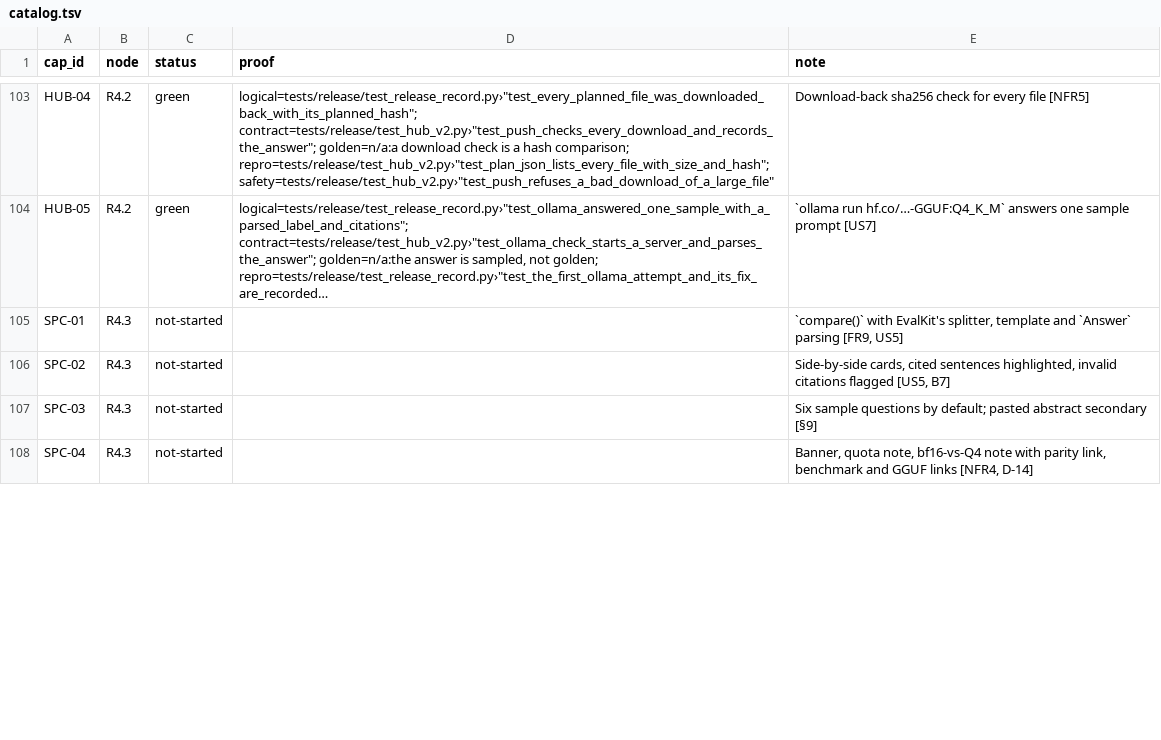
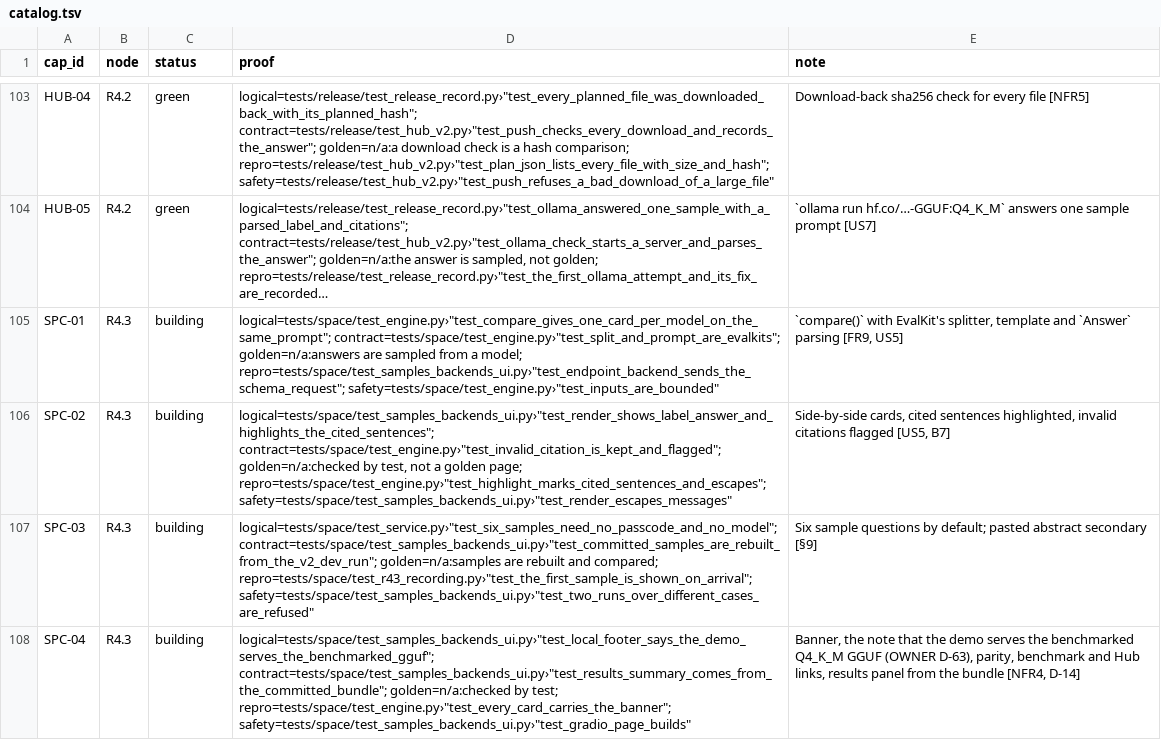
Before and after one commit to biplob819/gemma-grounded-health, a TSV file: docs/graph/catalog.tsv, drawn as a sheet; only a part is shown, gaps mark what is left out; long unchanged cells end in …; the diff covers the shown part only; the diff names each change by its address in the sheet, - before the commit and + after, or states it on an @@ line.

```diff
--- a/docs/graph/catalog.tsv
+++ b/docs/graph/catalog.tsv
-C105:C108 (status): not-started
+C105:C108 (status): building
-D105 (proof): (empty)
+D105 (proof): logical=tests/space/test_engine.py›"test_compare_gives_one_card_per_model_on_the_same_prompt"; contract=tests/space/test_engine.py›"test_split_and_prompt_are_evalkits"; golden=n/a:answers are sampled from a model; repro=tests/space/test_samples_backends_ui.py›"test_endpoint_backend_sends_the_schema_request"; safety=tests/space/test_engine.py›"test_inputs_are_bounded"
-D106 (proof): (empty)
+D106 (proof): logical=tests/space/test_samples_backends_ui.py›"test_render_shows_label_answer_and_highlights_the_cited_sentences"; contract=tests/space/test_engine.py›"test_invalid_citation_is_kept_and_flagged"; golden=n/a:checked by test, not a golden page; repro=tests/space/test_engine.py›"test_highlight_marks_cited_sentences_and_escapes"; safety=tests/space/test_samples_backends_ui.py›"test_render_escapes_messages"
-D107 (proof): (empty)
+D107 (proof): logical=tests/space/test_service.py›"test_six_samples_need_no_passcode_and_no_model"; contract=tests/space/test_samples_backends_ui.py›"test_committed_samples_are_rebuilt_from_the_v2_dev_run"; golden=n/a:samples are rebuilt and compared; repro=tests/space/test_r43_recording.py›"test_the_first_sample_is_shown_on_arrival"; safety=tests/space/test_samples_backends_ui.py›"test_two_runs_over_different_cases_are_refused"
-D108 (proof): (empty)
+D108 (proof): logical=tests/space/test_samples_backends_ui.py›"test_local_footer_says_the_demo_serves_the_benchmarked_gguf"; contract=tests/space/test_samples_backends_ui.py›"test_results_summary_comes_from_the_committed_bundle"; golden=n/a:checked by test; repro=tests/space/test_engine.py›"test_every_card_carries_the_banner"; safety=tests/space/test_samples_backends_ui.py›"test_gradio_page_builds"
-E108 (note): Banner, quota note, bf16-vs-Q4 note with parity link, benchmark and GGUF links [NFR4, D-14]
+E108 (note): Banner, the note that the demo serves the benchmarked Q4_K_M GGUF (OWNER D-63), parity, benchmark and Hub links, results panel from the bundle [NFR4, D-14]
```
Also changed, not shown: 10 edited cells elsewhere in this file, 15 other files.
